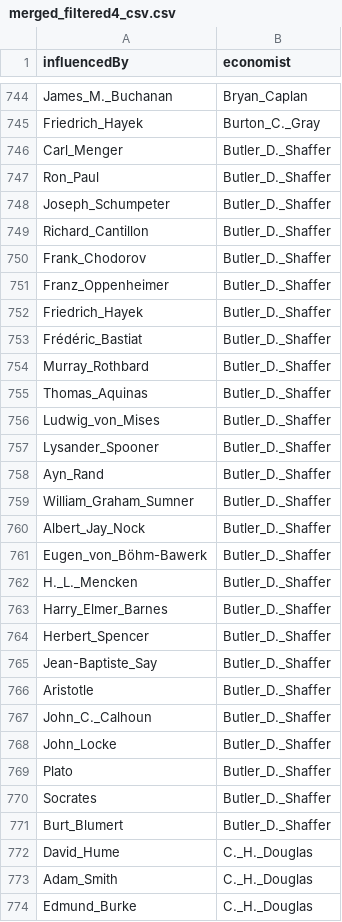
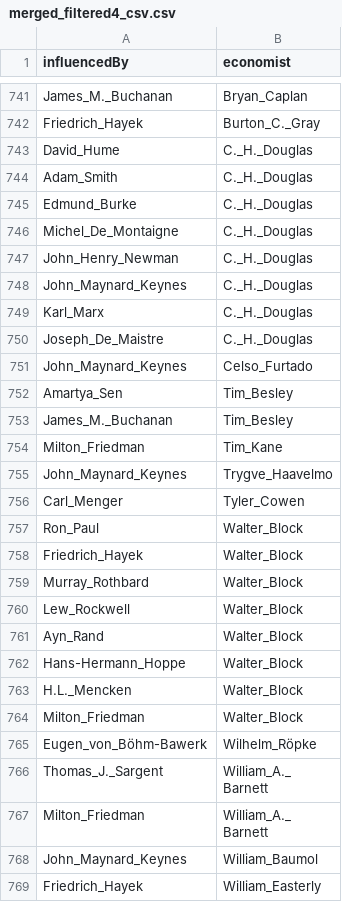
Before and after one commit to jannalulu/EconomistAcademicTree, a CSV file: merged_filtered4_csv.csv, drawn as a sheet; only a part is shown, gaps mark what is left out; the shorter side is filled out with more unchanged rows; the diff covers the shown part only.

Commit message:
clean csv
remove Shaffer and random words

```diff
--- a/merged_filtered4_csv.csv
+++ b/merged_filtered4_csv.csv
@@ -745,28 +742,2 @@ James_M._Buchanan,Bryan_Caplan
 Friedrich_Hayek,Burton_C._Gray
-Carl_Menger,Butler_D._Shaffer
-Ron_Paul,Butler_D._Shaffer
-Joseph_Schumpeter,Butler_D._Shaffer
-Richard_Cantillon,Butler_D._Shaffer
-Frank_Chodorov,Butler_D._Shaffer
-Franz_Oppenheimer,Butler_D._Shaffer
-Friedrich_Hayek,Butler_D._Shaffer
-Frédéric_Bastiat,Butler_D._Shaffer
-Murray_Rothbard,Butler_D._Shaffer
-Thomas_Aquinas,Butler_D._Shaffer
-Ludwig_von_Mises,Butler_D._Shaffer
-Lysander_Spooner,Butler_D._Shaffer
-Ayn_Rand,Butler_D._Shaffer
-William_Graham_Sumner,Butler_D._Shaffer
-Albert_Jay_Nock,Butler_D._Shaffer
-Eugen_von_Böhm-Bawerk,Butler_D._Shaffer
-H._L._Mencken,Butler_D._Shaffer
-Harry_Elmer_Barnes,Butler_D._Shaffer
-Herbert_Spencer,Butler_D._Shaffer
-Jean-Baptiste_Say,Butler_D._Shaffer
-Aristotle,Butler_D._Shaffer
-John_C._Calhoun,Butler_D._Shaffer
-John_Locke,Butler_D._Shaffer
-Plato,Butler_D._Shaffer
-Socrates,Butler_D._Shaffer
-Burt_Blumert,Butler_D._Shaffer
 David_Hume,C._H._Douglas
```
Also changed, not shown: 6 removed rows elsewhere in this file, influencedby_processed.csv.
